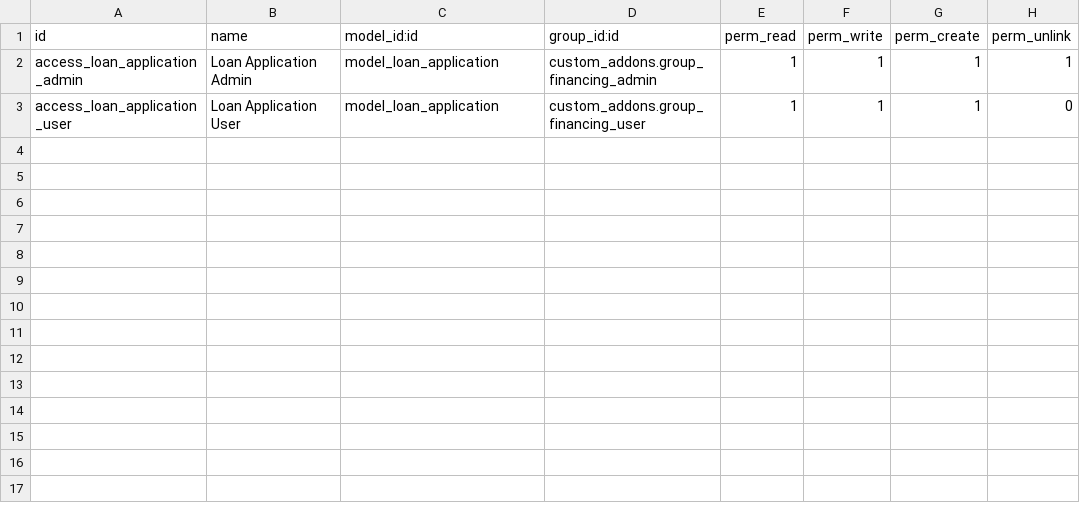
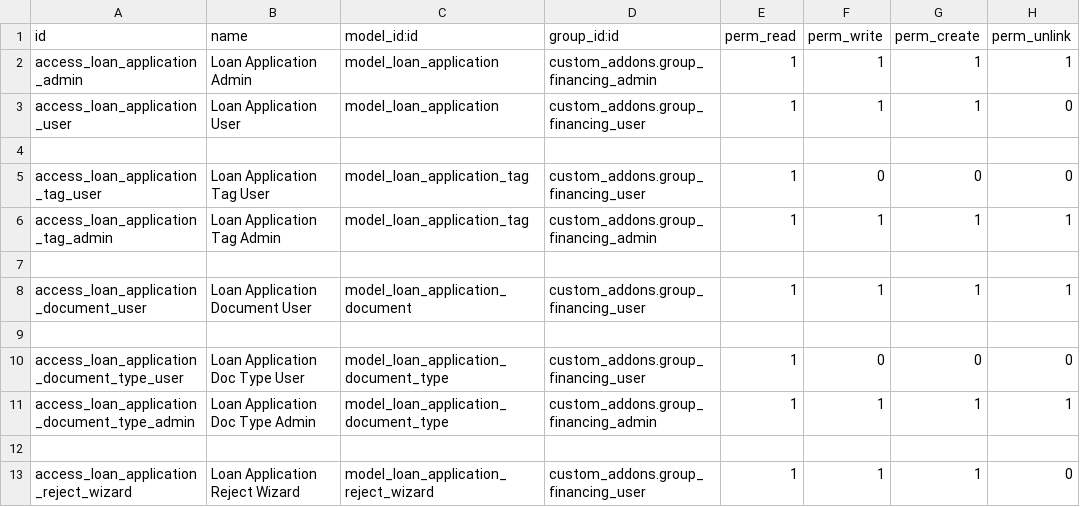
Before and after one commit to CarlosCondor99/K-awiil-Motors, a CSV file: custom_addons/security/ir.model.access.csv, drawn as a sheet.

```diff
--- a/custom_addons/security/ir.model.access.csv
+++ b/custom_addons/security/ir.model.access.csv
@@ -3 +3,11 @@ access_loan_application_admin,Loan Application Admin,model_loan_application,cust
 access_loan_application_user,Loan Application User,model_loan_application,custom_addons.group_financing_user,1,1,1,0
+
+access_loan_application_tag_user,Loan Application Tag User,model_loan_application_tag,custom_addons.group_financing_user,1,0,0,0
+access_loan_application_tag_admin,Loan Application Tag Admin,model_loan_application_tag,custom_addons.group_financing_admin,1,1,1,1
+
+access_loan_application_document_user,Loan Application Document User,model_loan_application_document,custom_addons.group_financing_user,1,1,1,1
+
+access_loan_application_document_type_user,Loan Application Doc Type User,model_loan_application_document_type,custom_addons.group_financing_user,1,0,0,0
+access_loan_application_document_type_admin,Loan Application Doc Type Admin,model_loan_application_document_type,custom_addons.group_financing_admin,1,1,1,1
+
+access_loan_application_reject_wizard,Loan Application Reject Wizard,model_loan_application_reject_wizard,custom_addons.group_financing_user,1,1,1,0
```
Also changed, not shown: 15 other files.
